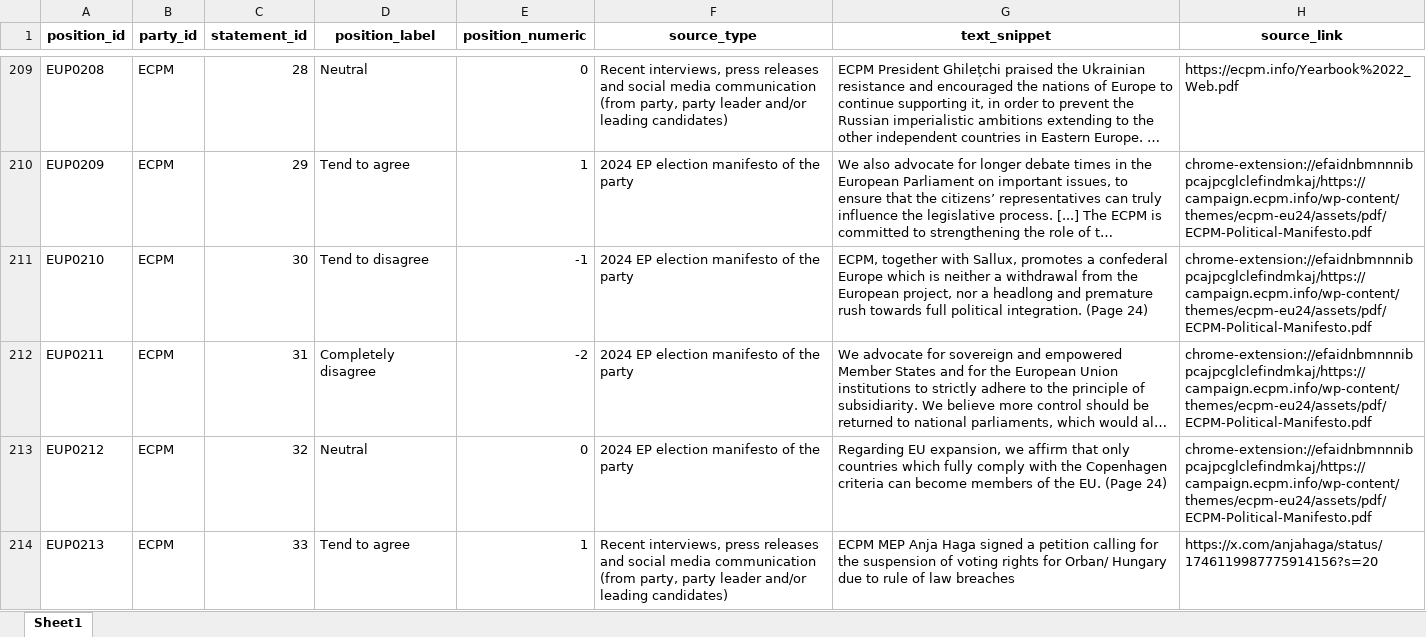
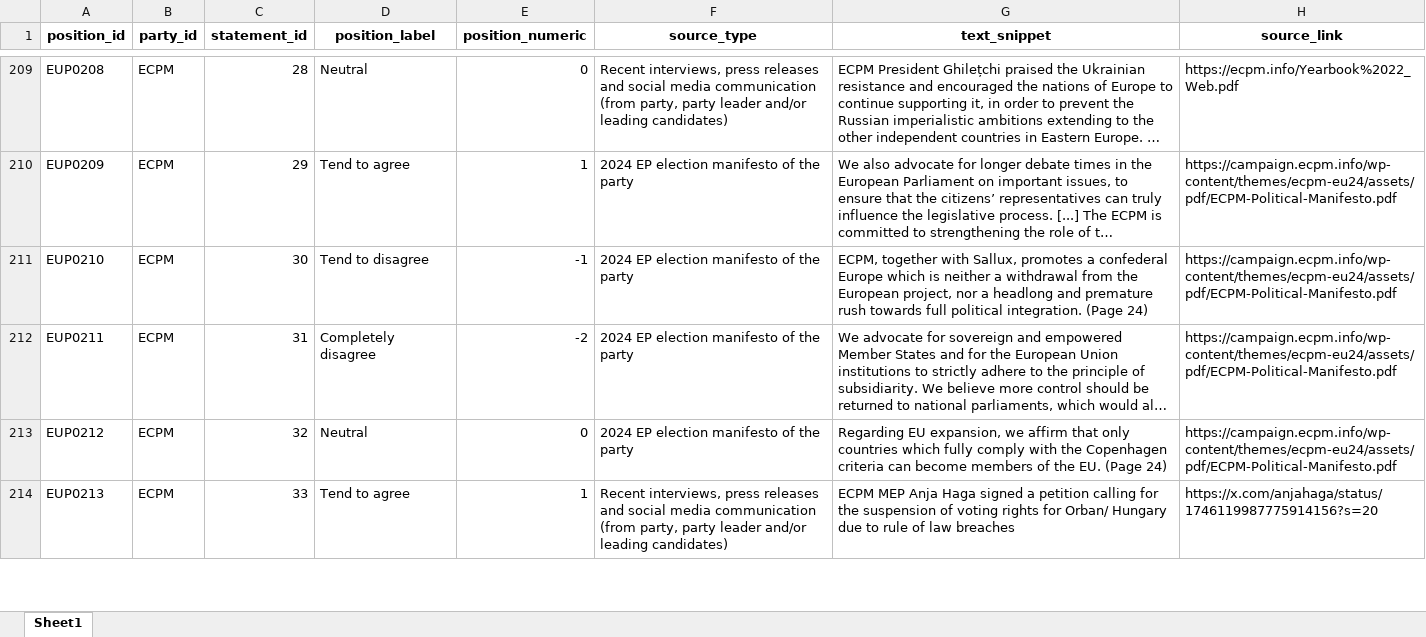
Before and after one commit to Connected-Politics-Lab/EUR_DATA, an Excel workbook: datasets/election_data/data/output/eu_positions.xlsx, sheet Sheet1, drawn as a sheet; only a part is shown, gaps mark what is left out; long unchanged cells end in …; values as stored, in another font and other column widths than the file's, no borders; the diff covers the shown part only; the diff names each change by its address in the sheet, - before the commit and + after, or states it on an @@ line.

```diff
--- a/datasets/election_data/data/output/eu_positions.xlsx (sheet Sheet1)
+++ b/datasets/election_data/data/output/eu_positions.xlsx (sheet Sheet1)
-H210:H213 (source_link): chrome-extension://efaidnbmnnnibpcajpcglclefindmkaj/https://campaign.ecpm.info/wp-content/themes/ecpm-eu24/assets/pdf/ECPM-Political-Manifesto.pdf
+H210:H213 (source_link): https://campaign.ecpm.info/wp-content/themes/ecpm-eu24/assets/pdf/ECPM-Political-Manifesto.pdf
```
Also changed, not shown: 16 edited cells elsewhere in this sheet, datasets/agenda_implementation/data/output/agenda_items.xlsx, datasets/agenda_implementation/data/output/evaluations.xlsx, 40 other files.
